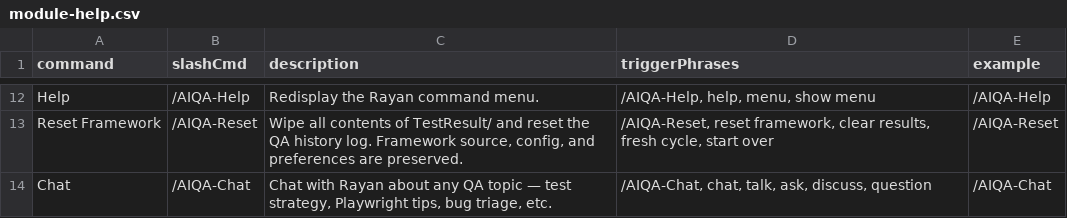
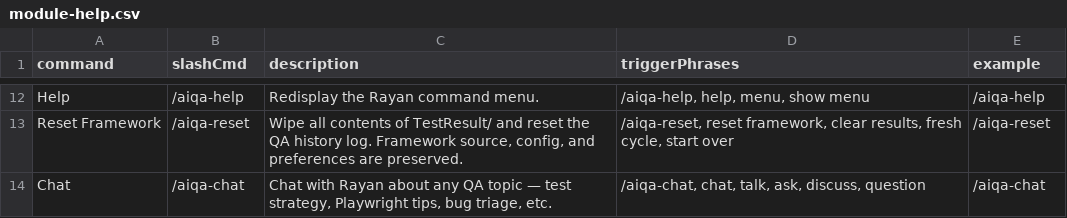
Before and after one commit to afmelwekeel/AI-QA-Framework, a CSV file: module-help.csv, drawn as a sheet; only a part is shown, gaps mark what is left out; the diff covers the shown part only.

```diff
--- a/module-help.csv
+++ b/module-help.csv
@@ -12,3 +12,3 @@ command,slashCmd,description,triggerPhrases,example
-"Help","/AIQA-Help","Redisplay the Rayan command menu.","/AIQA-Help, help, menu, show menu","/AIQA-Help"
-"Reset Framework","/AIQA-Reset","Wipe all contents of TestResult/ and reset the QA history log. Framework source, config, and preferences are preserved.","/AIQA-Reset, reset framework, clear results, fresh cycle, start over","/AIQA-Reset"
-"Chat","/AIQA-Chat","Chat with Rayan about any QA topic — test strategy, Playwright tips, bug triage, etc.","/AIQA-Chat, chat, talk, ask, discuss, question","/AIQA-Chat"
+"Help","/aiqa-help","Redisplay the Rayan command menu.","/aiqa-help, help, menu, show menu","/aiqa-help"
+"Reset Framework","/aiqa-reset","Wipe all contents of TestResult/ and reset the QA history log. Framework source, config, and preferences are preserved.","/aiqa-reset, reset framework, clear results, fresh cycle, start over","/aiqa-reset"
+"Chat","/aiqa-chat","Chat with Rayan about any QA topic — test strategy, Playwright tips, bug triage, etc.","/aiqa-chat, chat, talk, ask, discuss, question","/aiqa-chat"
```
Also changed, not shown: 30 edited cells elsewhere in this file, _config/workflow-manifest.csv, 12 other files.
